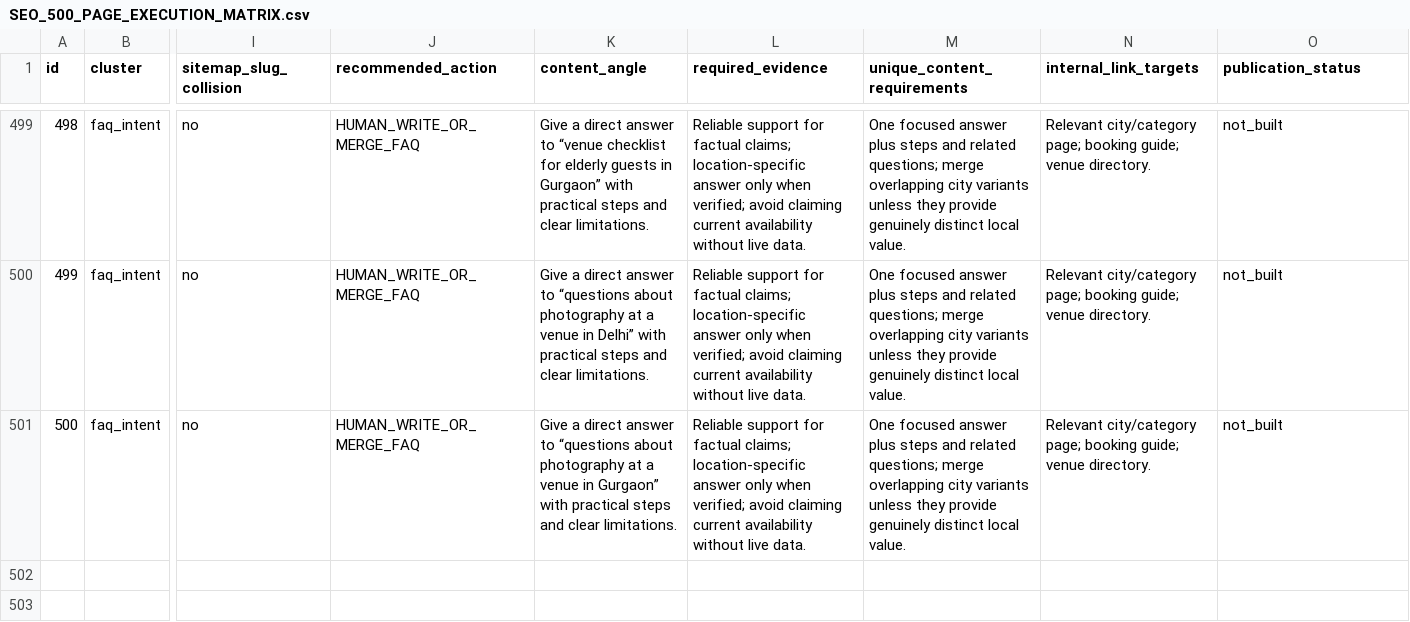
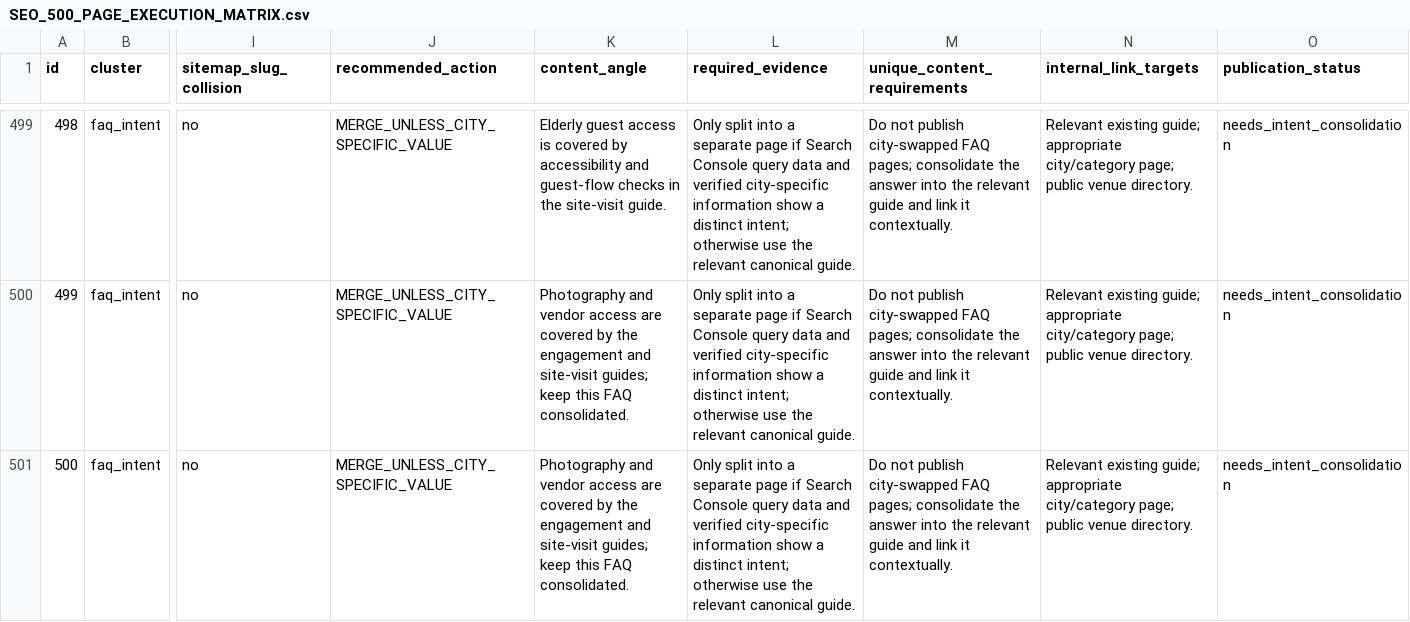
Before and after one commit to selectmyvenue/selectmyvenue, a CSV file: seo/SEO_500_PAGE_EXECUTION_MATRIX.csv, drawn as a sheet; only a part is shown, gaps mark what is left out; the diff covers the shown part only; the diff names each change by its address in the sheet, - before the commit and + after, or states it on an @@ line.

Commit message:
Consolidate FAQ keyword variants into the existing detailed planning guides

```diff
--- a/seo/SEO_500_PAGE_EXECUTION_MATRIX.csv
+++ b/seo/SEO_500_PAGE_EXECUTION_MATRIX.csv
-J499:J501 (recommended_action): HUMAN_WRITE_OR_MERGE_FAQ
+J499:J501 (recommended_action): MERGE_UNLESS_CITY_SPECIFIC_VALUE
-K499 (content_angle): Give a direct answer to “venue checklist for elderly guests in Gurgaon” with practical steps and clear limitations.
+K499 (content_angle): Elderly guest access is covered by accessibility and guest-flow checks in the site-visit guide.
-L499:L501 (required_evidence): Reliable support for factual claims; location-specific answer only when verified; avoid claiming current availability without live data.
+L499:L501 (required_evidence): Only split into a separate page if Search Console query data and verified city-specific information show a distinct intent; otherwise use the relevant canonical guide.
-M499:M501 (unique_content_requirements): One focused answer plus steps and related questions; merge overlapping city variants unless they provide genuinely distinct local value.
+M499:M501 (unique_content_requirements): Do not publish city-swapped FAQ pages; consolidate the answer into the relevant guide and link it contextually.
-N499:N501 (internal_link_targets): Relevant city/category page; booking guide; venue directory.
+N499:N501 (internal_link_targets): Relevant existing guide; appropriate city/category page; public venue directory.
-O499:O501 (publication_status): not_built
+O499:O501 (publication_status): needs_intent_consolidation
-K500 (content_angle): Give a direct answer to “questions about photography at a venue in Delhi” with practical steps and clear limitations.
+K500 (content_angle): Photography and vendor access are covered by the engagement and site-visit guides; keep this FAQ consolidated.
-K501 (content_angle): Give a direct answer to “questions about photography at a venue in Gurgaon” with practical steps and clear limitations.
+K501 (content_angle): Photography and vendor access are covered by the engagement and site-visit guides; keep this FAQ consolidated.
```
Also changed, not shown: 162 edited cells elsewhere in this file.
